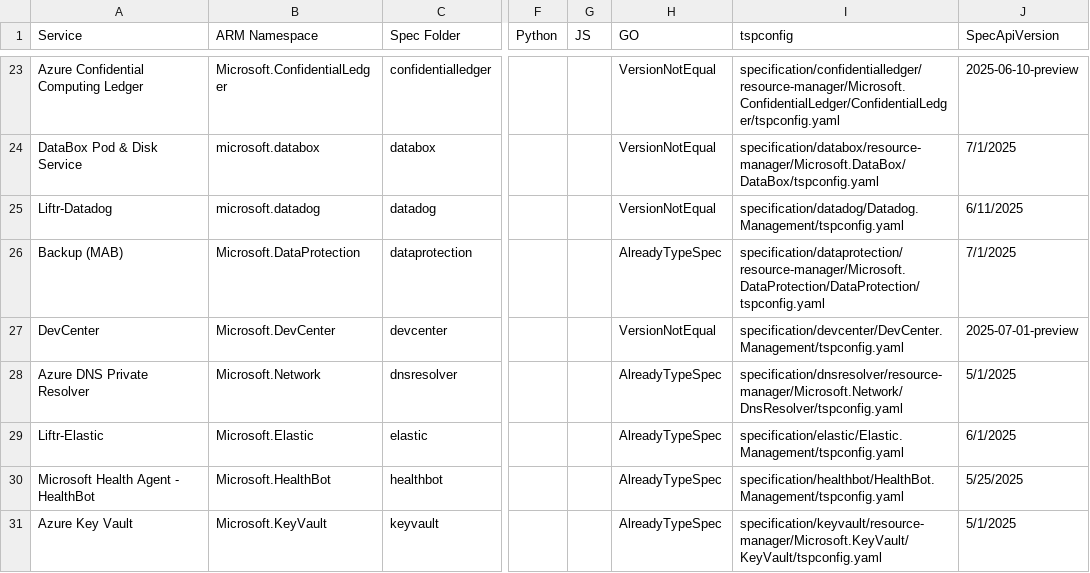
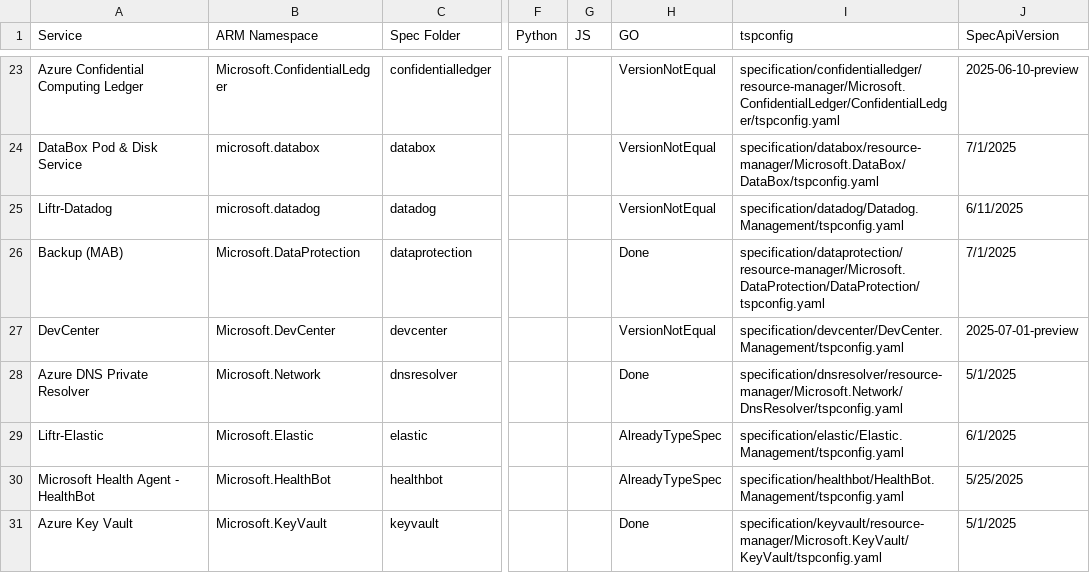
Before and after one commit to tadelesh/typespec-conversion-refresh, a CSV file: status.csv, drawn as a sheet; only a part is shown, gaps mark what is left out; the diff covers the shown part only; the diff names each change by its address in the sheet, - before the commit and + after, or states it on an @@ line.

```diff
--- a/status.csv
+++ b/status.csv
-H26 (GO): AlreadyTypeSpec
+H26 (GO): Done
-H28 (GO): AlreadyTypeSpec
+H28 (GO): Done
-H31 (GO): AlreadyTypeSpec
+H31 (GO): Done
```
Also changed, not shown: 21 edited cells elsewhere in this file.
